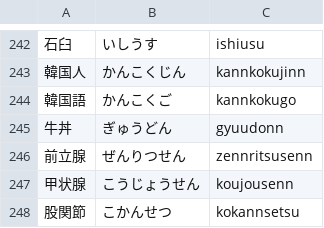
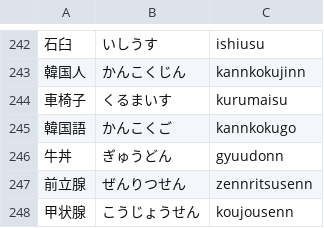
Before and after one commit to marmooo/kanji-typing, a TSV file: docs/data/10.tsv, drawn as a sheet; only a part is shown, gaps mark what is left out; the shorter side is filled out with more unchanged rows.

```diff
--- a/docs/data/10.tsv
+++ b/docs/data/10.tsv
@@ -243,2 +243,3 @@
 韓国人	かんこくじん	kannkokujinn
+車椅子	くるまいす	kurumaisu
 韓国語	かんこくご	kannkokugo
```
Also changed, not shown: docs/data/3.tsv, src/data/10.tsv, 3 other files.
